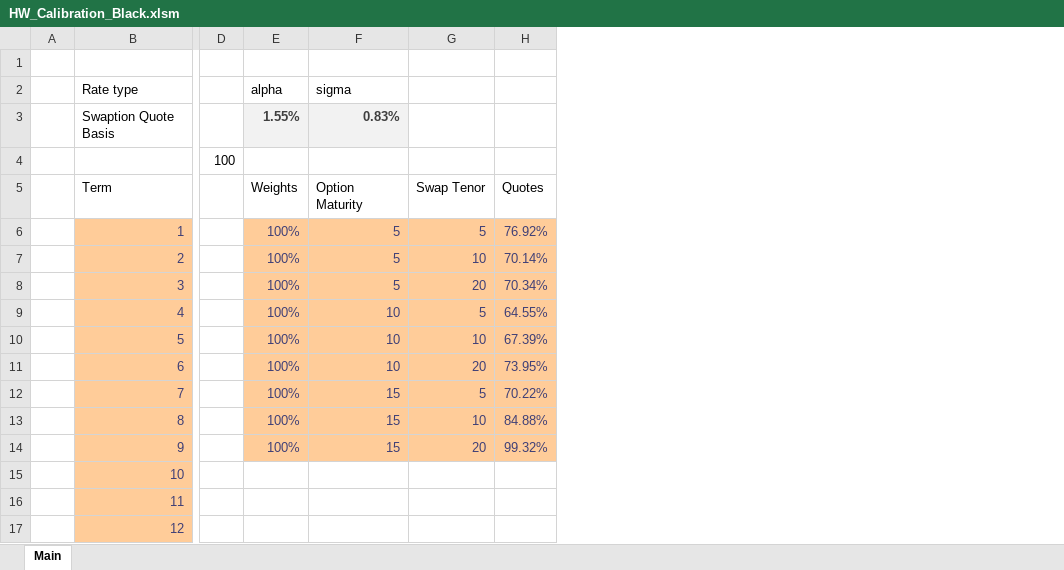
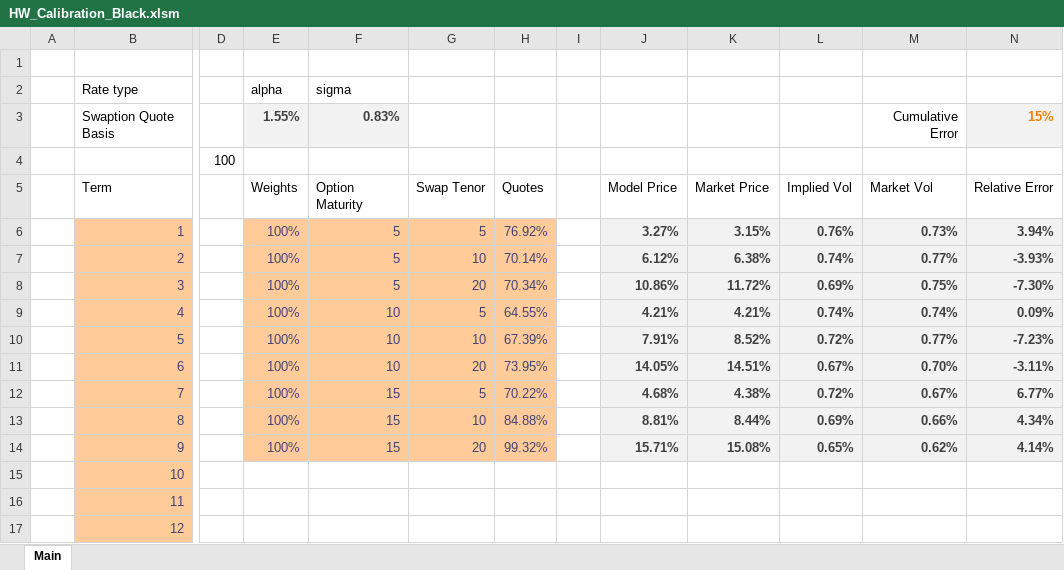
Before and after one commit to Karagul/HW-Calibration, an Excel workbook: HW_Calibration_Black.xlsm, sheet Main, drawn as a sheet; only a part is shown, gaps mark what is left out; values as stored, in another font and other column widths than the file's, no borders; charts and pictures not drawn; the diff names each change by its address in the sheet, - before the commit and + after, or states it on an @@ line.

```diff
--- a/HW_Calibration_Black.xlsm (sheet Main)
+++ b/HW_Calibration_Black.xlsm (sheet Main)
+column I, empty
+column J (Model Price), rows 6-14: 3.27% | 6.12% | 10.86% | 4.21% | 7.91% | 14.05% | 4.68% | 8.81% | 15.71%
+column K (Market Price), rows 6-14: 3.15% | 6.38% | 11.72% | 4.21% | 8.52% | 14.51% | 4.38% | 8.44% | 15.08%
+column L (Implied Vol), rows 6-14: 0.76% | 0.74% | 0.69% | 0.74% | 0.72% | 0.67% | 0.72% | 0.69% | 0.65%
+column M (Market Vol), row 3: Cumulative Error; rows 6-14: 0.73% | 0.77% | 0.75% | 0.74% | 0.77% | 0.70% | 0.67% | 0.66% | 0.62%
+column N (Relative Error), row 3: 15%; rows 6-14: 3.94% | -3.93% | -7.30% | 0.09% | -7.23% | -3.11% | 6.77% | 4.34% | 4.14%
```
Also changed, not shown: charts or pictures, HW_Calibration.xlsm, 2 other files.
